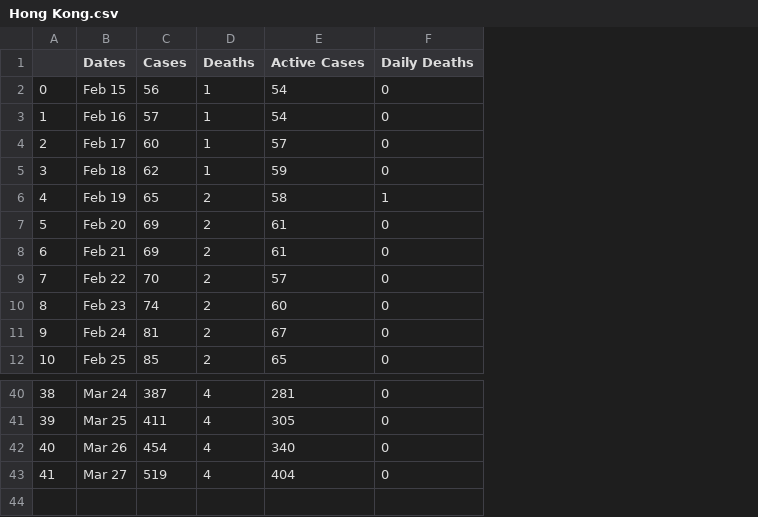
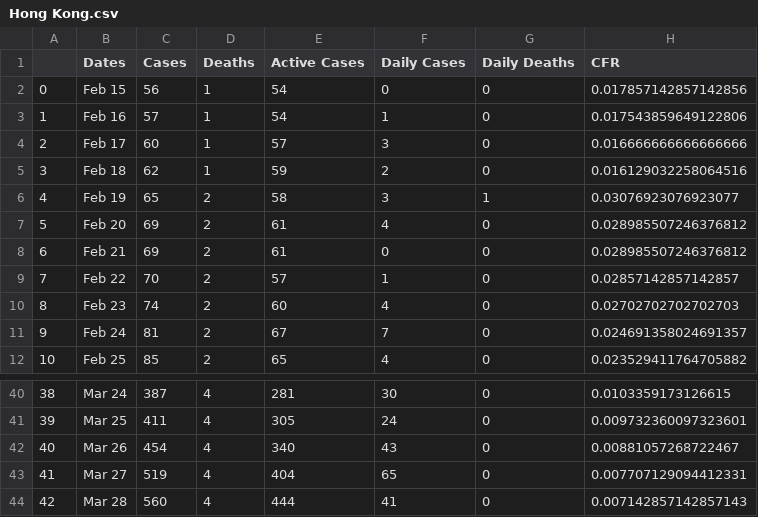
Before and after one commit to Petrichor12/Coronavirus, a CSV file: Data/Countries/Hong Kong.csv, drawn as a sheet; only a part is shown, gaps mark what is left out; the diff names each change by its address in the sheet, - before the commit and + after, or states it on an @@ line.

```diff
--- a/Data/Countries/Hong Kong.csv
+++ b/Data/Countries/Hong Kong.csv
+column F (Daily Cases), rows 2-12: 0 | 1 | 3 | 2 | 3 | 4 | 0 | 1 | 4 | 7 | 4; rows 40-43: 30 | 24 | 43 | 65
+column H (CFR), rows 2-12: 0.017857142857142856 | 0.017543859649122806 | 0.016666666666666666 | 0.016129032258064516 | 0.03076923076923077 | 0.028985507246376812 | 0.028985507246376812 | 0.02857142857142857 | 0.02702702702702703 | 0.024691358024691357 | 0.023529411764705882; rows 40-43: 0.0103359173126615 | 0.009732360097323601 | 0.00881057268722467 | 0.007707129094412331
+row 44: 42 | Mar 28 | 560 | 4 | 444 | 41 | 0 | 0.007142857142857143
```
Also changed, not shown: Data/Countries/China.csv, Data/Countries/France.csv, 48 other files.
